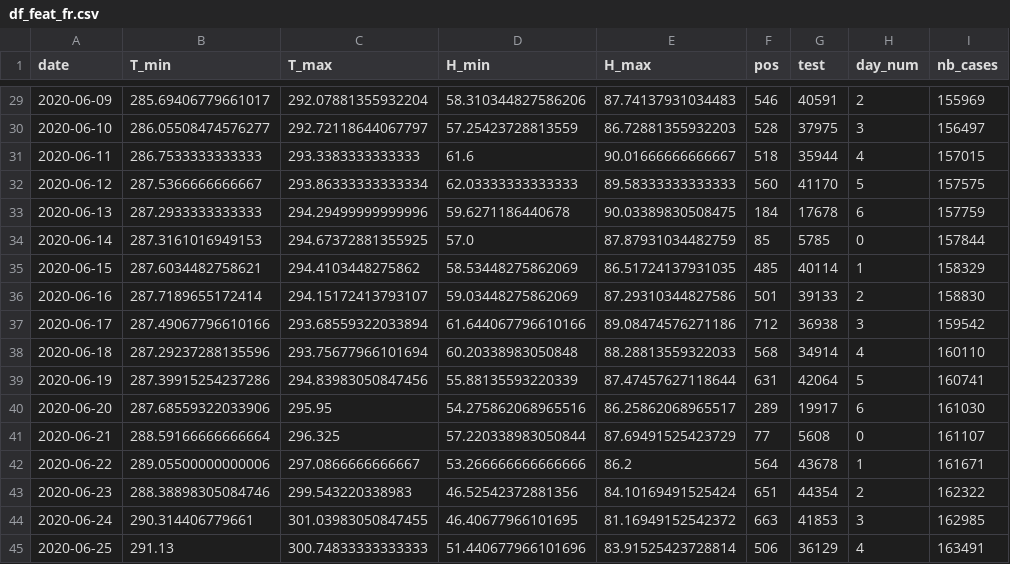
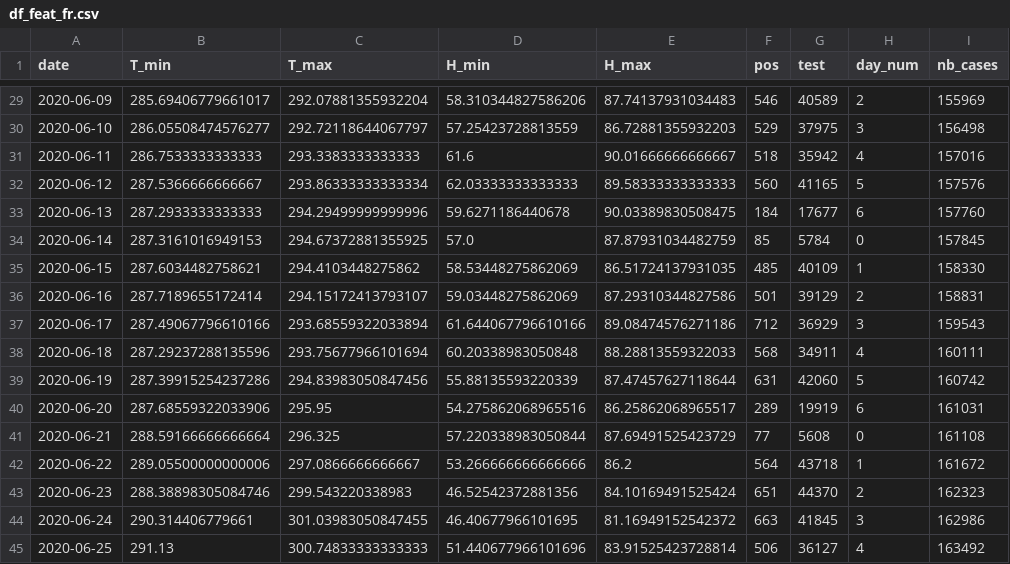
Before and after one commit to jeugregg/coronavirusModel, a CSV file: df_feat_fr.csv, drawn as a sheet; only a part is shown, gaps mark what is left out; the diff covers the shown part only.

```diff
--- a/df_feat_fr.csv
+++ b/df_feat_fr.csv
@@ -29,17 +29,17 @@ date,T_min,T_max,H_min,H_max,pos,test,day_num,nb_cases
-2020-06-09,285.69406779661017,292.07881355932204,58.310344827586206,87.74137931034483,546,40591,2,155969
-2020-06-10,286.05508474576277,292.72118644067797,57.25423728813559,86.72881355932203,528,37975,3,156497
-2020-06-11,286.7533333333333,293.3383333333333,61.6,90.01666666666667,518,35944,4,157015
-2020-06-12,287.5366666666667,293.86333333333334,62.03333333333333,89.58333333333333,560,41170,5,157575
-2020-06-13,287.2933333333333,294.29499999999996,59.6271186440678,90.03389830508475,184,17678,6,157759
-2020-06-14,287.3161016949153,294.67372881355925,57.0,87.87931034482759,85,5785,0,157844
-2020-06-15,287.6034482758621,294.4103448275862,58.53448275862069,86.51724137931035,485,40114,1,158329
-2020-06-16,287.7189655172414,294.15172413793107,59.03448275862069,87.29310344827586,501,39133,2,158830
-2020-06-17,287.49067796610166,293.68559322033894,61.644067796610166,89.08474576271186,712,36938,3,159542
-2020-06-18,287.29237288135596,293.75677966101694,60.20338983050848,88.28813559322033,568,34914,4,160110
-2020-06-19,287.39915254237286,294.83983050847456,55.88135593220339,87.47457627118644,631,42064,5,160741
-2020-06-20,287.68559322033906,295.95,54.275862068965516,86.25862068965517,289,19917,6,161030
-2020-06-21,288.59166666666664,296.325,57.220338983050844,87.69491525423729,77,5608,0,161107
-2020-06-22,289.05500000000006,297.0866666666667,53.266666666666666,86.2,564,43678,1,161671
-2020-06-23,288.38898305084746,299.543220338983,46.52542372881356,84.10169491525424,651,44354,2,162322
-2020-06-24,290.314406779661,301.03983050847455,46.40677966101695,81.16949152542372,663,41853,3,162985
-2020-06-25,291.13,300.74833333333333,51.440677966101696,83.91525423728814,506,36129,4,163491
+2020-06-09,285.69406779661017,292.07881355932204,58.310344827586206,87.74137931034483,546,40589,2,155969
+2020-06-10,286.05508474576277,292.72118644067797,57.25423728813559,86.72881355932203,529,37975,3,156498
+2020-06-11,286.7533333333333,293.3383333333333,61.6,90.01666666666667,518,35942,4,157016
+2020-06-12,287.5366666666667,293.86333333333334,62.03333333333333,89.58333333333333,560,41165,5,157576
+2020-06-13,287.2933333333333,294.29499999999996,59.6271186440678,90.03389830508475,184,17677,6,157760
+2020-06-14,287.3161016949153,294.67372881355925,57.0,87.87931034482759,85,5784,0,157845
+2020-06-15,287.6034482758621,294.4103448275862,58.53448275862069,86.51724137931035,485,40109,1,158330
+2020-06-16,287.7189655172414,294.15172413793107,59.03448275862069,87.29310344827586,501,39129,2,158831
+2020-06-17,287.49067796610166,293.68559322033894,61.644067796610166,89.08474576271186,712,36929,3,159543
+2020-06-18,287.29237288135596,293.75677966101694,60.20338983050848,88.28813559322033,568,34911,4,160111
+2020-06-19,287.39915254237286,294.83983050847456,55.88135593220339,87.47457627118644,631,42060,5,160742
+2020-06-20,287.68559322033906,295.95,54.275862068965516,86.25862068965517,289,19919,6,161031
+2020-06-21,288.59166666666664,296.325,57.220338983050844,87.69491525423729,77,5608,0,161108
+2020-06-22,289.05500000000006,297.0866666666667,53.266666666666666,86.2,564,43718,1,161672
+2020-06-23,288.38898305084746,299.543220338983,46.52542372881356,84.10169491525424,651,44370,2,162323
+2020-06-24,290.314406779661,301.03983050847455,46.40677966101695,81.16949152542372,663,41845,3,162986
+2020-06-25,291.13,300.74833333333333,51.440677966101696,83.91525423728814,506,36127,4,163492
```
Also changed, not shown: 3 added rows and 126 edited cells elsewhere in this file, df_pos_fr.csv, df_test_fr.csv, 7 other files.
